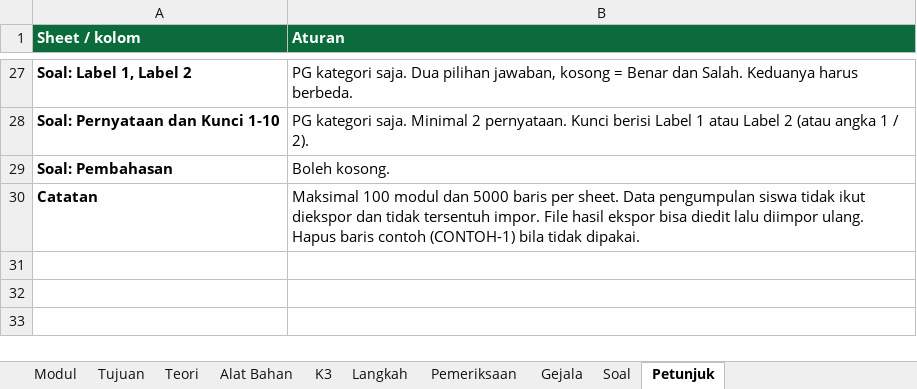
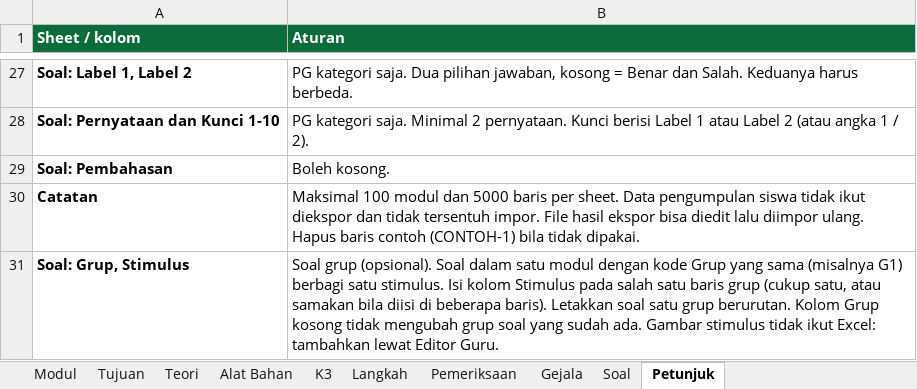
Before and after one commit to karyono51/praktik-tbsm, an Excel workbook: templates/Template_Impor_LKPD.xlsx, sheet Petunjuk, drawn as a sheet; only a part is shown, gaps mark what is left out; values as stored, in another font and other column widths than the file's, no borders; the diff names each change by its address in the sheet, - before the commit and + after, or states it on an @@ line.

Commit message:
Excel soal grup dan analisis butir

```diff
--- a/templates/Template_Impor_LKPD.xlsx (sheet Petunjuk)
+++ b/templates/Template_Impor_LKPD.xlsx (sheet Petunjuk)
+row 31: Soal: Grup, Stimulus | Soal grup (opsional). Soal dalam satu modul dengan kode Grup yang sama (misalnya G1) berbagi satu stimulus. Isi kolom Stimulus pada salah satu baris grup (cukup satu, atau samakan bila diisi di beberapa baris). Letakkan soal satu grup berurutan. Kolom Grup kosong tidak mengubah grup soal yang sudah ada. Gambar stimulus tidak ikut Excel: tambahkan lewat Editor Guru.
```
Also changed, not shown: sheet Soal, templates/Template_Impor_Bank_Soal.xlsx, 21 other files.
